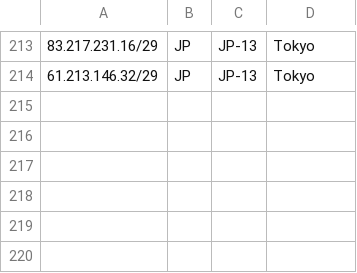
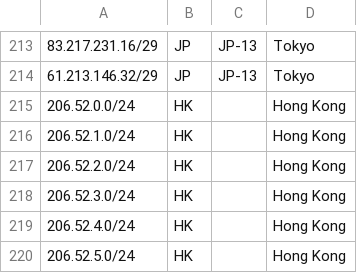
Before and after one commit to nttgin/geofeeds, a CSV file: geofeeds.csv, drawn as a sheet; only a part is shown, gaps mark what is left out; the diff names each change by its address in the sheet, - before the commit and + after, or states it on an @@ line.

Commit message:
Update geofeeds.csv

```diff
--- a/geofeeds.csv
+++ b/geofeeds.csv
+row 215: 206.52.0.0/24 | HK |  | Hong Kong
+row 216: 206.52.1.0/24 | HK |  | Hong Kong
+row 217: 206.52.2.0/24 | HK |  | Hong Kong
+row 218: 206.52.3.0/24 | HK |  | Hong Kong
+row 219: 206.52.4.0/24 | HK |  | Hong Kong
+row 220: 206.52.5.0/24 | HK |  | Hong Kong
```
